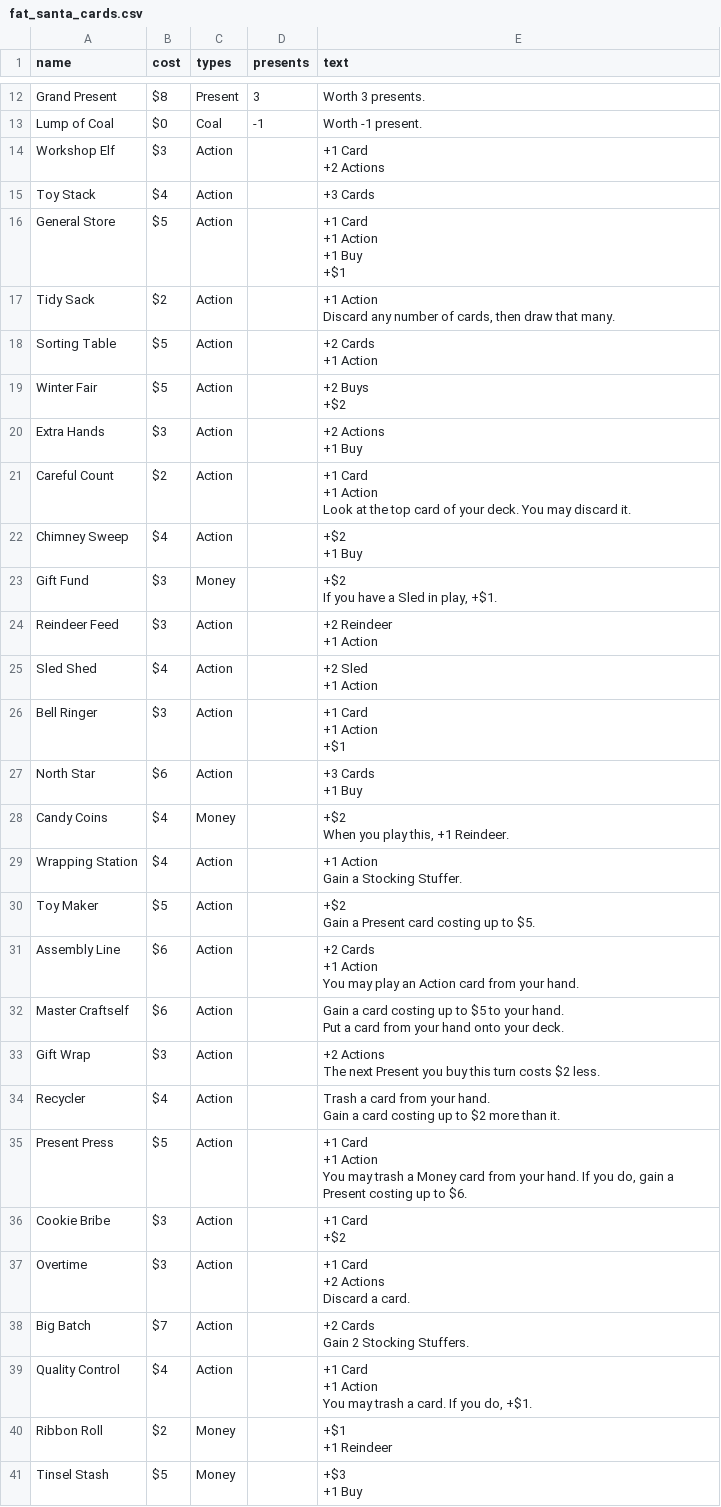
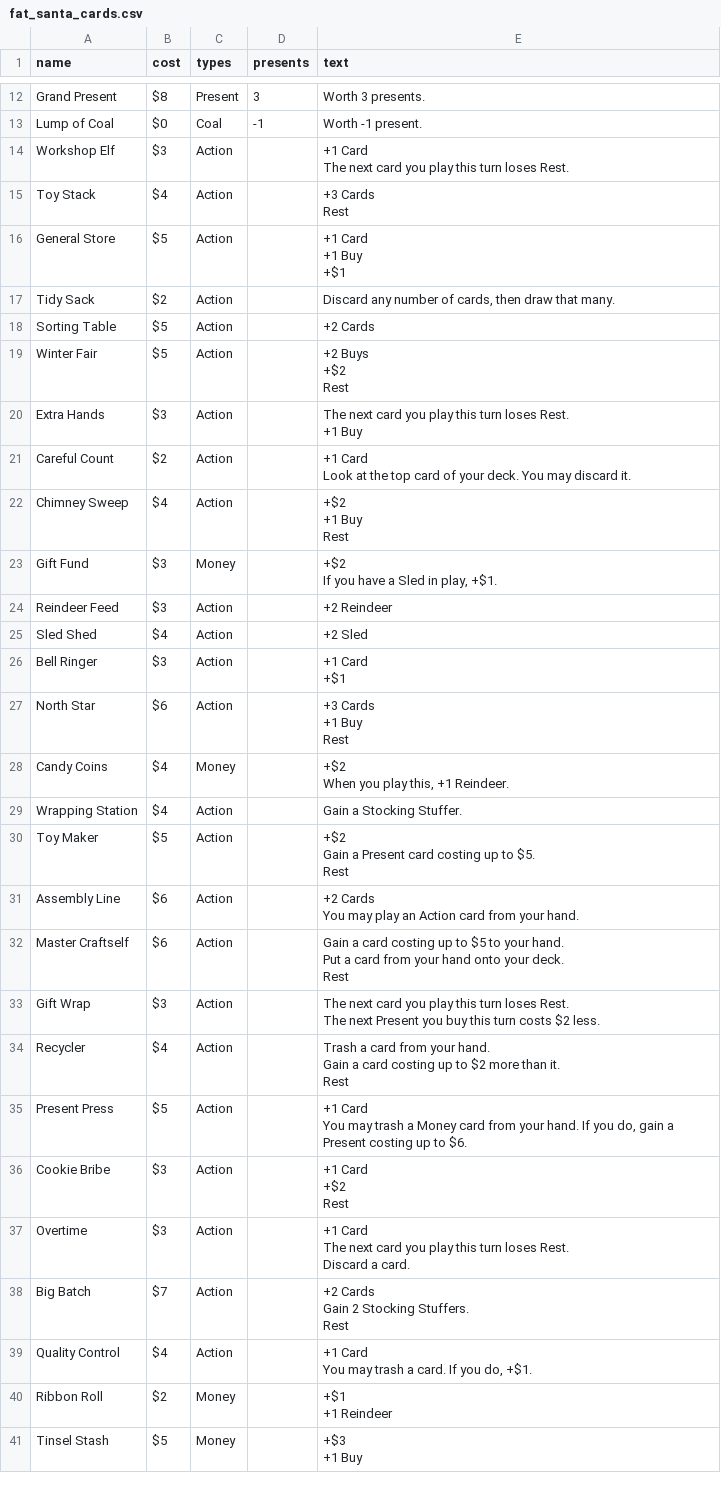
Before and after one commit to ashtonkellis/fat-santa, a CSV file: data/fat_santa_cards.csv, drawn as a sheet; only a part is shown, gaps mark what is left out; the diff covers the shown part only.

```diff
--- a/data/fat_santa_cards.csv
+++ b/data/fat_santa_cards.csv
@@ -14,61 +14,59 @@ Grand Present,$8,Present,3,Worth 3 presents.
 Lump of Coal,$0,Coal,-1,Worth -1 present.
-Workshop Elf,$3,Action,,"+1 Card
-+2 Actions"
-Toy Stack,$4,Action,,+3 Cards
-General Store,$5,Action,,"+1 Card
-+1 Action
-+1 Buy
-+$1"
-Tidy Sack,$2,Action,,"+1 Action
-Discard any number of cards, then draw that many."
-Sorting Table,$5,Action,,"+2 Cards
-+1 Action"
-Winter Fair,$5,Action,,"+2 Buys
-+$2"
-Extra Hands,$3,Action,,"+2 Actions
-+1 Buy"
-Careful Count,$2,Action,,"+1 Card
-+1 Action
-Look at the top card of your deck. You may discard it."
-Chimney Sweep,$4,Action,,"+$2
-+1 Buy"
+Workshop Elf,$3,Action,,"+1 Card
+The next card you play this turn loses Rest."
+Toy Stack,$4,Action,,"+3 Cards
+Rest"
+General Store,$5,Action,,"+1 Card
++1 Buy
++$1"
+Tidy Sack,$2,Action,,"Discard any number of cards, then draw that many."
+Sorting Table,$5,Action,,+2 Cards
+Winter Fair,$5,Action,,"+2 Buys
++$2
+Rest"
+Extra Hands,$3,Action,,"The next card you play this turn loses Rest.
++1 Buy"
+Careful Count,$2,Action,,"+1 Card
+Look at the top card of your deck. You may discard it."
+Chimney Sweep,$4,Action,,"+$2
++1 Buy
+Rest"
 Gift Fund,$3,Money,,"+$2
 If you have a Sled in play, +$1."
-Reindeer Feed,$3,Action,,"+2 Reindeer
-+1 Action"
-Sled Shed,$4,Action,,"+2 Sled
-+1 Action"
-Bell Ringer,$3,Action,,"+1 Card
-+1 Action
-+$1"
-North Star,$6,Action,,"+3 Cards
-+1 Buy"
+Reindeer Feed,$3,Action,,+2 Reindeer
+Sled Shed,$4,Action,,+2 Sled
+Bell Ringer,$3,Action,,"+1 Card
++$1"
+North Star,$6,Action,,"+3 Cards
++1 Buy
+Rest"
 Candy Coins,$4,Money,,"+$2
 When you play this, +1 Reindeer."
-Wrapping Station,$4,Action,,"+1 Action
-Gain a Stocking Stuffer."
-Toy Maker,$5,Action,,"+$2
-Gain a Present card costing up to $5."
-Assembly Line,$6,Action,,"+2 Cards
-+1 Action
-You may play an Action card from your hand."
-Master Craftself,$6,Action,,"Gain a card costing up to $5 to your hand.
-Put a card from your hand onto your deck."
-Gift Wrap,$3,Action,,"+2 Actions
-The next Present you buy this turn costs $2 less."
-Recycler,$4,Action,,"Trash a card from your hand.
-Gain a card costing up to $2 more than it."
-Present Press,$5,Action,,"+1 Card
-+1 Action
-You may trash a Money card from your hand. If you do, gain a Present costing up to $6."
-Cookie Bribe,$3,Action,,"+1 Card
-+$2"
-Overtime,$3,Action,,"+1 Card
-+2 Actions
-Discard a card."
-Big Batch,$7,Action,,"+2 Cards
-Gain 2 Stocking Stuffers."
-Quality Control,$4,Action,,"+1 Card
-+1 Action
-You may trash a card. If you do, +$1."
+Wrapping Station,$4,Action,,Gain a Stocking Stuffer.
+Toy Maker,$5,Action,,"+$2
+Gain a Present card costing up to $5.
+Rest"
+Assembly Line,$6,Action,,"+2 Cards
+You may play an Action card from your hand."
+Master Craftself,$6,Action,,"Gain a card costing up to $5 to your hand.
+Put a card from your hand onto your deck.
+Rest"
+Gift Wrap,$3,Action,,"The next card you play this turn loses Rest.
+The next Present you buy this turn costs $2 less."
+Recycler,$4,Action,,"Trash a card from your hand.
+Gain a card costing up to $2 more than it.
+Rest"
+Present Press,$5,Action,,"+1 Card
+You may trash a Money card from your hand. If you do, gain a Present costing up to $6."
+Cookie Bribe,$3,Action,,"+1 Card
++$2
+Rest"
+Overtime,$3,Action,,"+1 Card
+The next card you play this turn loses Rest.
+Discard a card."
+Big Batch,$7,Action,,"+2 Cards
+Gain 2 Stocking Stuffers.
+Rest"
+Quality Control,$4,Action,,"+1 Card
+You may trash a card. If you do, +$1."
 Ribbon Roll,$2,Money,,"+$1
```
Also changed, not shown: 53 edited cells elsewhere in this file, 2 other files.
